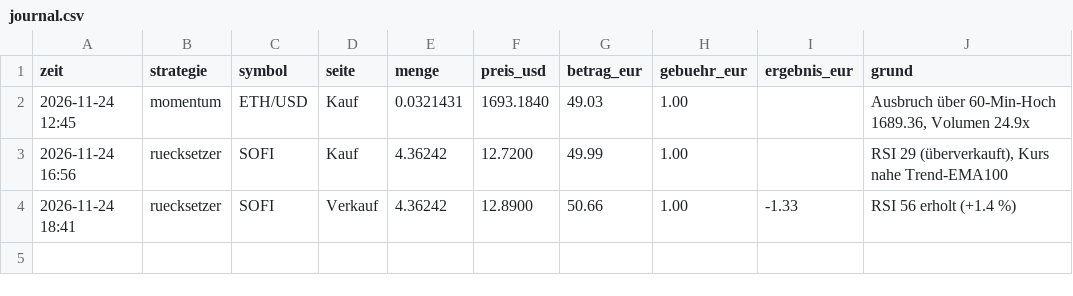
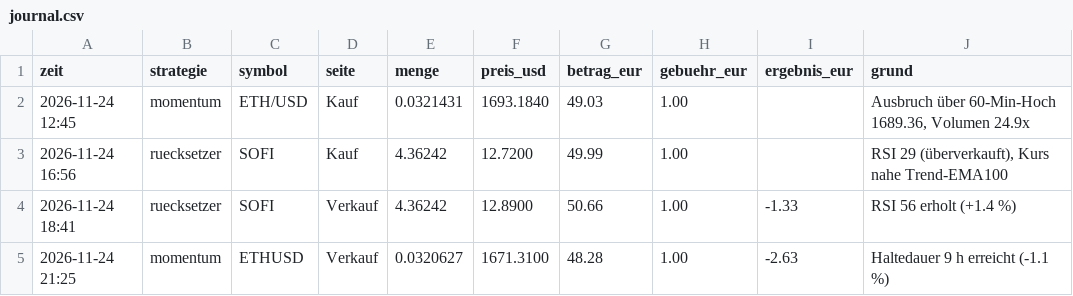
Before and after one commit to forestblood/jarvis-papertrader, a CSV file: berichte/journal.csv, drawn as a sheet; the diff names each change by its address in the sheet, - before the commit and + after, or states it on an @@ line.

```diff
--- a/berichte/journal.csv
+++ b/berichte/journal.csv
+row 5: 2026-11-24 21:25 | momentum | ETHUSD | Verkauf | 0.0320627 | 1671.3100 | 48.28 | 1.00 | -2.63 | Haltedauer 9 h erreicht (-1.1 %)
```
Also changed, not shown: berichte/verlauf.csv, 4 other files.
